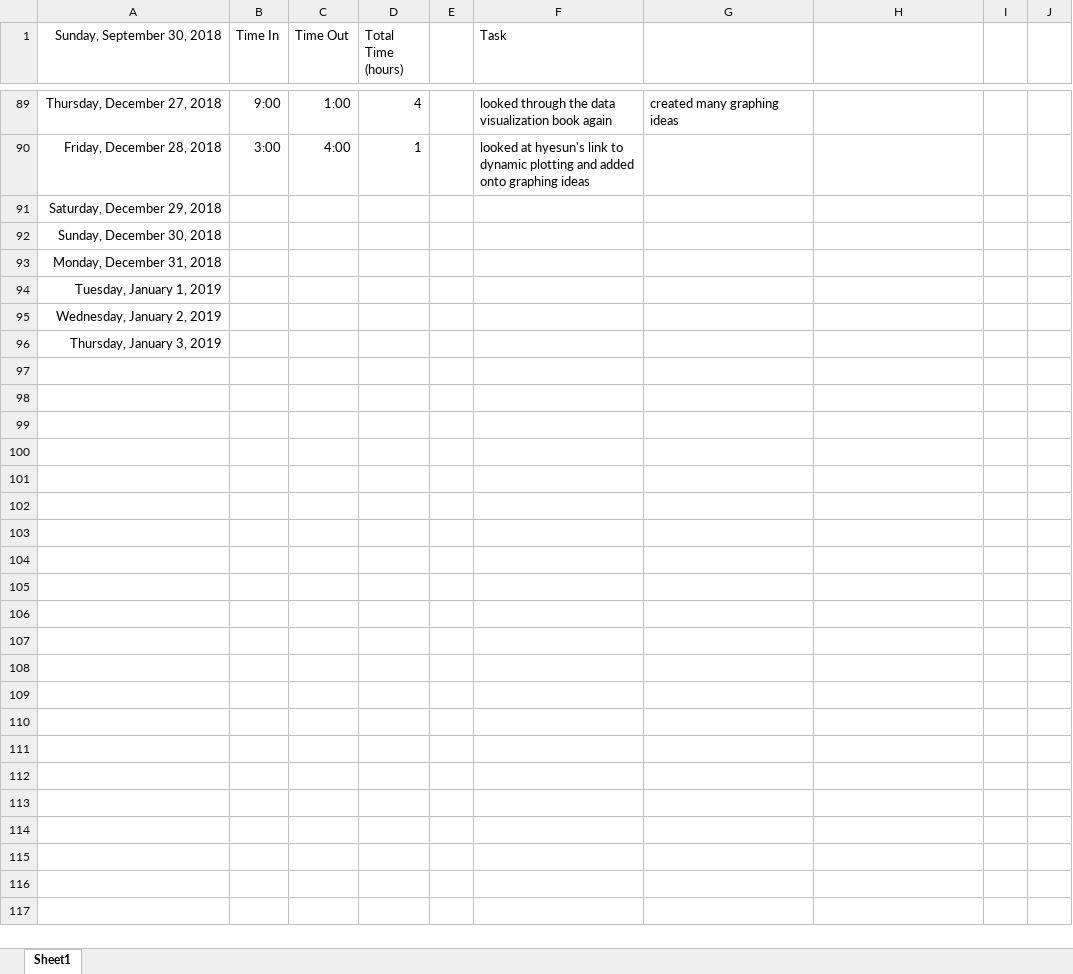
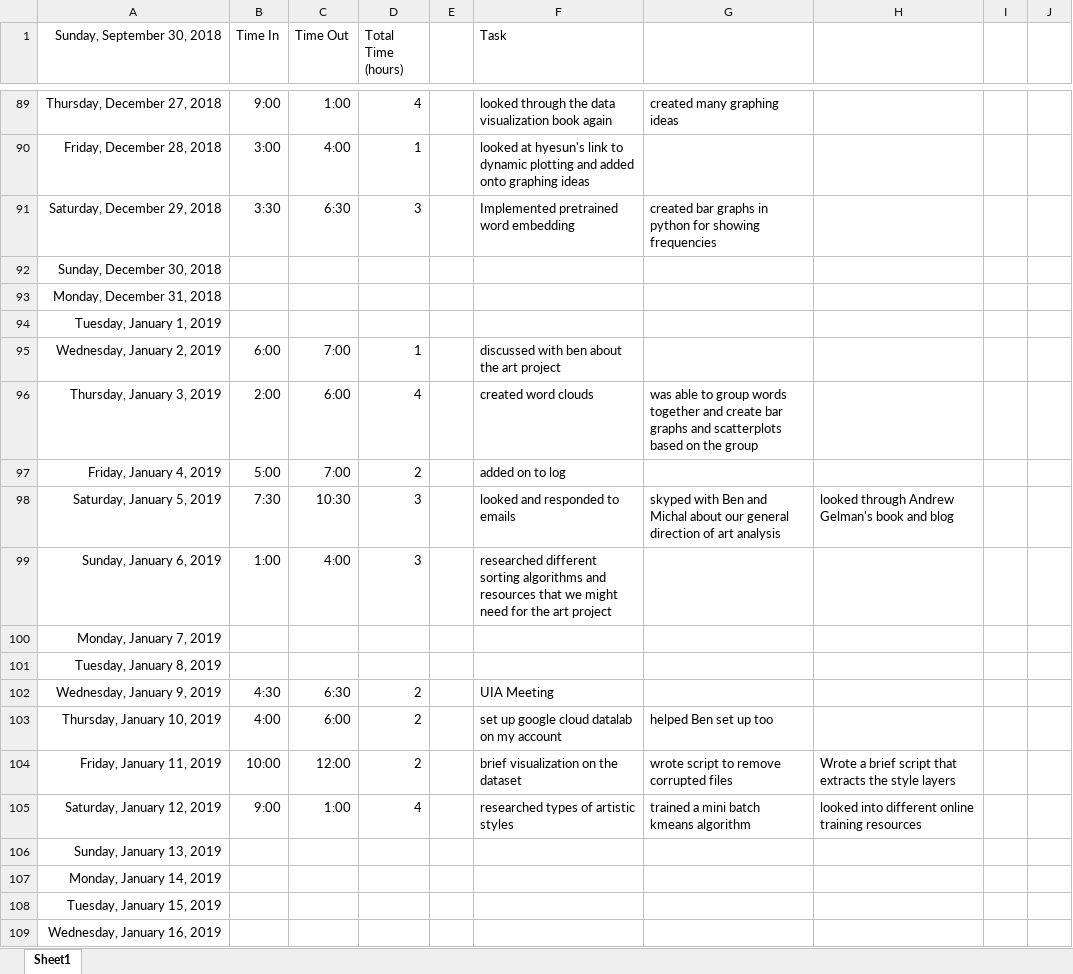
Before and after one commit to JinLi711/UIA, an Excel workbook: Notes and Record Files/Jin Li Work Hours.xlsx, sheet Sheet1, drawn as a sheet; only a part is shown, gaps mark what is left out; values as stored, in another font and other column widths than the file's, no borders; charts and pictures not drawn; the diff covers the shown part only; the diff names each change by its address in the sheet, - before the commit and + after, or states it on an @@ line.

Commit message:
updated log and work hours

```diff
--- a/Notes and Record Files/Jin Li Work Hours.xlsx (sheet Sheet1)
+++ b/Notes and Record Files/Jin Li Work Hours.xlsx (sheet Sheet1)
-B91 (Time In): (empty)
+B91 (Time In): 3:30
-C91 (Time Out): (empty)
+C91 (Time Out): 6:30
-D91 (Total Time (hours)): (empty)
+D91 (Total Time (hours)): 3
-F91 (Task): (empty)
+F91 (Task): Implemented pretrained word embedding
-G91: (empty)
+G91: created bar graphs in python for showing frequencies
-B95 (Time In): (empty)
+B95 (Time In): 6:00
-C95 (Time Out): (empty)
+C95 (Time Out): 7:00
-D95 (Total Time (hours)): (empty)
+D95 (Total Time (hours)): 1
-F95 (Task): (empty)
+F95 (Task): discussed with ben about the art project
-B96 (Time In): (empty)
+B96 (Time In): 2:00
-C96 (Time Out): (empty)
+C96 (Time Out): 6:00
-D96 (Total Time (hours)): (empty)
+D96 (Total Time (hours)): 4
-F96 (Task): (empty)
+F96 (Task): created word clouds
-G96: (empty)
+G96: was able to group words together and create bar graphs and scatterplots based on the group
+row 97: Friday, January 4, 2019 | 5:00 | 7:00 | 2 |  | added on to log
+row 98: Saturday, January 5, 2019 | 7:30 | 10:30 | 3 |  | looked and responded to emails | skyped with Ben and Michal about our general direction of art analysis | looked through Andrew Gelman's book and blog
+row 99: Sunday, January 6, 2019 | 1:00 | 4:00 | 3 |  | researched different sorting algorithms and resources that we might need for the art project
+row 100: Monday, January 7, 2019
+row 101: Tuesday, January 8, 2019
+row 102: Wednesday, January 9, 2019 | 4:30 | 6:30 | 2 |  | UIA Meeting
+row 103: Thursday, January 10, 2019 | 4:00 | 6:00 | 2 |  | set up google cloud datalab on my account | helped Ben set up too
+row 104: Friday, January 11, 2019 | 10:00 | 12:00 | 2 |  | brief visualization on the dataset | wrote script to remove corrupted files | Wrote a brief script that extracts the style layers
+row 105: Saturday, January 12, 2019 | 9:00 | 1:00 | 4 |  | researched types of artistic styles | trained a mini batch kmeans algorithm | looked into different online training resources
+row 106: Sunday, January 13, 2019
+row 107: Monday, January 14, 2019
+row 108: Tuesday, January 15, 2019
+row 109: Wednesday, January 16, 2019
```
Also changed, not shown: 6 added rows elsewhere in this sheet, 3 other files.
